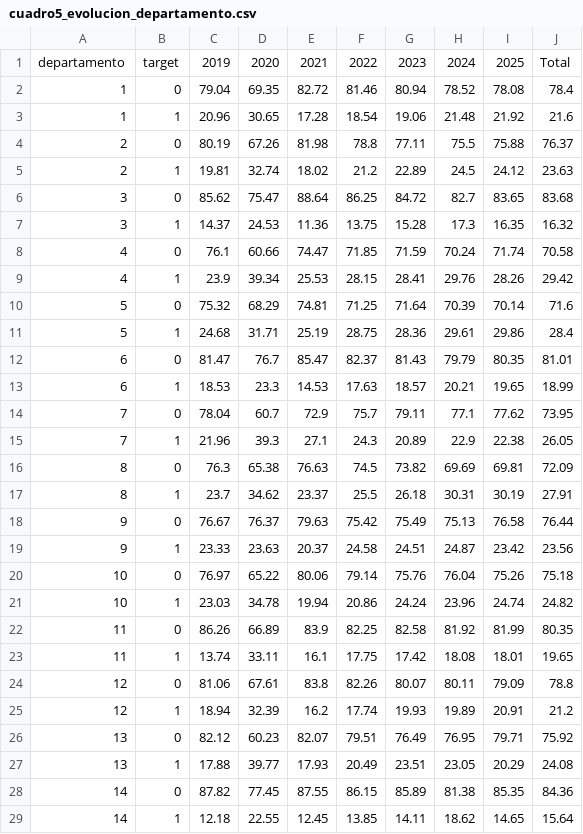
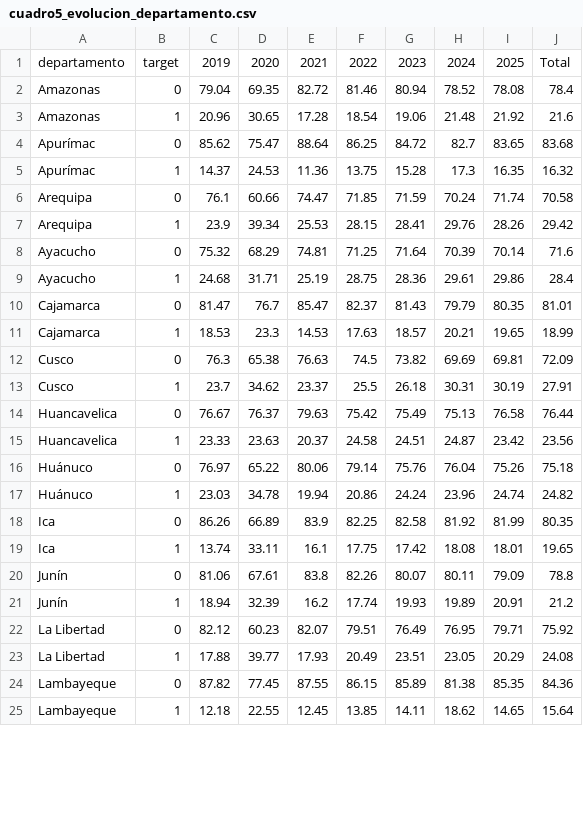
Before and after one commit to RoyPavelSolierZamora/recursos_publicos, a CSV file: peu_inei_2026/fcd/tarea_1/cuadro5_evolucion_departamento.csv, drawn as a sheet; only a part is shown; the diff covers the shown part only.

Commit message:
Se mejoró el cuadro de departamento

```diff
--- a/peu_inei_2026/fcd/tarea_1/cuadro5_evolucion_departamento.csv
+++ b/peu_inei_2026/fcd/tarea_1/cuadro5_evolucion_departamento.csv
@@ -1,29 +1,25 @@
 departamento;target;2019;2020;2021;2022;2023;2024;2025;Total
-1;0;79.04;69.35;82.72;81.46;80.94;78.52;78.08;78.4
-1;1;20.96;30.65;17.28;18.54;19.06;21.48;21.92;21.6
-2;0;80.19;67.26;81.98;78.8;77.11;75.5;75.88;76.37
-2;1;19.81;32.74;18.02;21.2;22.89;24.5;24.12;23.63
-3;0;85.62;75.47;88.64;86.25;84.72;82.7;83.65;83.68
-3;1;14.37;24.53;11.36;13.75;15.28;17.3;16.35;16.32
-4;0;76.1;60.66;74.47;71.85;71.59;70.24;71.74;70.58
-4;1;23.9;39.34;25.53;28.15;28.41;29.76;28.26;29.42
-5;0;75.32;68.29;74.81;71.25;71.64;70.39;70.14;71.6
-5;1;24.68;31.71;25.19;28.75;28.36;29.61;29.86;28.4
-6;0;81.47;76.7;85.47;82.37;81.43;79.79;80.35;81.01
-6;1;18.53;23.3;14.53;17.63;18.57;20.21;19.65;18.99
-7;0;78.04;60.7;72.9;75.7;79.11;77.1;77.62;73.95
-7;1;21.96;39.3;27.1;24.3;20.89;22.9;22.38;26.05
-8;0;76.3;65.38;76.63;74.5;73.82;69.69;69.81;72.09
-8;1;23.7;34.62;23.37;25.5;26.18;30.31;30.19;27.91
-9;0;76.67;76.37;79.63;75.42;75.49;75.13;76.58;76.44
-9;1;23.33;23.63;20.37;24.58;24.51;24.87;23.42;23.56
-10;0;76.97;65.22;80.06;79.14;75.76;76.04;75.26;75.18
-10;1;23.03;34.78;19.94;20.86;24.24;23.96;24.74;24.82
-11;0;86.26;66.89;83.9;82.25;82.58;81.92;81.99;80.35
-11;1;13.74;33.11;16.1;17.75;17.42;18.08;18.01;19.65
-12;0;81.06;67.61;83.8;82.26;80.07;80.11;79.09;78.8
-12;1;18.94;32.39;16.2;17.74;19.93;19.89;20.91;21.2
-13;0;82.12;60.23;82.07;79.51;76.49;76.95;79.71;75.92
-13;1;17.88;39.77;17.93;20.49;23.51;23.05;20.29;24.08
-14;0;87.82;77.45;87.55;86.15;85.89;81.38;85.35;84.36
-14;1;12.18;22.55;12.45;13.85;14.11;18.62;14.65;15.64
+Amazonas;0;79.04;69.35;82.72;81.46;80.94;78.52;78.08;78.4
+Amazonas;1;20.96;30.65;17.28;18.54;19.06;21.48;21.92;21.6
+Apurímac;0;85.62;75.47;88.64;86.25;84.72;82.7;83.65;83.68
+Apurímac;1;14.37;24.53;11.36;13.75;15.28;17.3;16.35;16.32
+Arequipa;0;76.1;60.66;74.47;71.85;71.59;70.24;71.74;70.58
+Arequipa;1;23.9;39.34;25.53;28.15;28.41;29.76;28.26;29.42
+Ayacucho;0;75.32;68.29;74.81;71.25;71.64;70.39;70.14;71.6
+Ayacucho;1;24.68;31.71;25.19;28.75;28.36;29.61;29.86;28.4
+Cajamarca;0;81.47;76.7;85.47;82.37;81.43;79.79;80.35;81.01
+Cajamarca;1;18.53;23.3;14.53;17.63;18.57;20.21;19.65;18.99
+Cusco;0;76.3;65.38;76.63;74.5;73.82;69.69;69.81;72.09
+Cusco;1;23.7;34.62;23.37;25.5;26.18;30.31;30.19;27.91
+Huancavelica;0;76.67;76.37;79.63;75.42;75.49;75.13;76.58;76.44
+Huancavelica;1;23.33;23.63;20.37;24.58;24.51;24.87;23.42;23.56
+Huánuco;0;76.97;65.22;80.06;79.14;75.76;76.04;75.26;75.18
+Huánuco;1;23.03;34.78;19.94;20.86;24.24;23.96;24.74;24.82
+Ica;0;86.26;66.89;83.9;82.25;82.58;81.92;81.99;80.35
+Ica;1;13.74;33.11;16.1;17.75;17.42;18.08;18.01;19.65
+Junín;0;81.06;67.61;83.8;82.26;80.07;80.11;79.09;78.8
+Junín;1;18.94;32.39;16.2;17.74;19.93;19.89;20.91;21.2
+La Libertad;0;82.12;60.23;82.07;79.51;76.49;76.95;79.71;75.92
+La Libertad;1;17.88;39.77;17.93;20.49;23.51;23.05;20.29;24.08
+Lambayeque;0;87.82;77.45;87.55;86.15;85.89;81.38;85.35;84.36
+Lambayeque;1;12.18;22.55;12.45;13.85;14.11;18.62;14.65;15.64
```
Also changed, not shown: 4 added rows and 22 edited cells elsewhere in this file.
